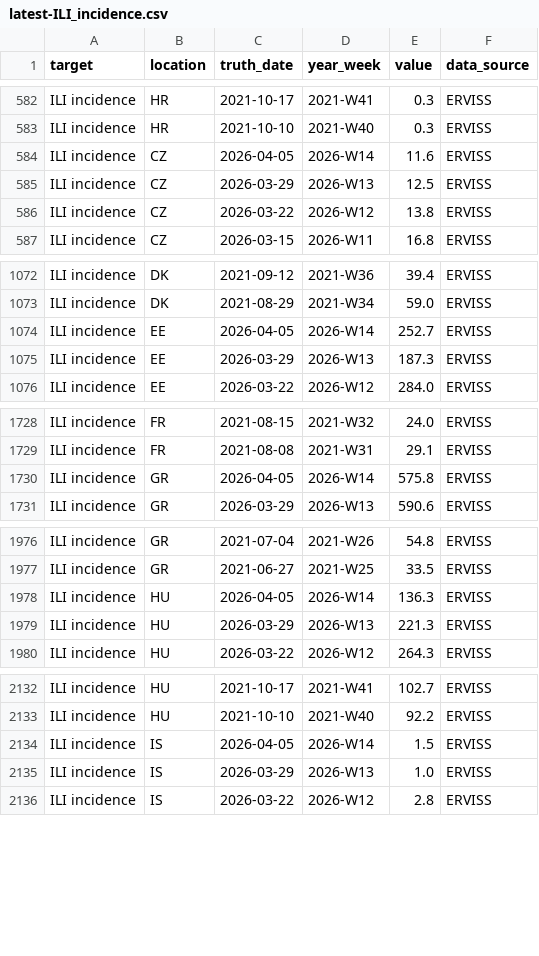
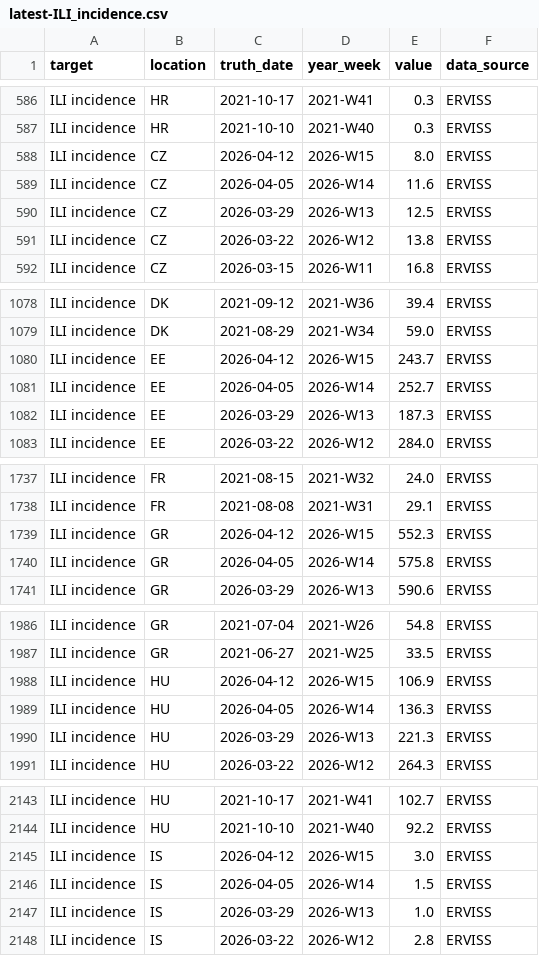
Before and after one commit to kes-shaw/RespiCast-SyndromicIndicators, a CSV file: target-data/latest-ILI_incidence.csv, drawn as a sheet; only a part is shown, gaps mark what is left out; the diff covers the shown part only; the diff names each change by its address in the sheet, - before the commit and + after, or states it on an @@ line.

```diff
--- a/target-data/latest-ILI_incidence.csv
+++ b/target-data/latest-ILI_incidence.csv
+row 588: ILI incidence | CZ | 2026-04-12 | 2026-W15 | 8.0 | ERVISS
+row 1080: ILI incidence | EE | 2026-04-12 | 2026-W15 | 243.7 | ERVISS
+row 1739: ILI incidence | GR | 2026-04-12 | 2026-W15 | 552.3 | ERVISS
+row 1988: ILI incidence | HU | 2026-04-12 | 2026-W15 | 106.9 | ERVISS
+row 2145: ILI incidence | IS | 2026-04-12 | 2026-W15 | 3.0 | ERVISS
```
Also changed, not shown: 24 added rows, 1 removed row and 19 edited cells elsewhere in this file, target-data/latest-ARI_incidence.csv.
